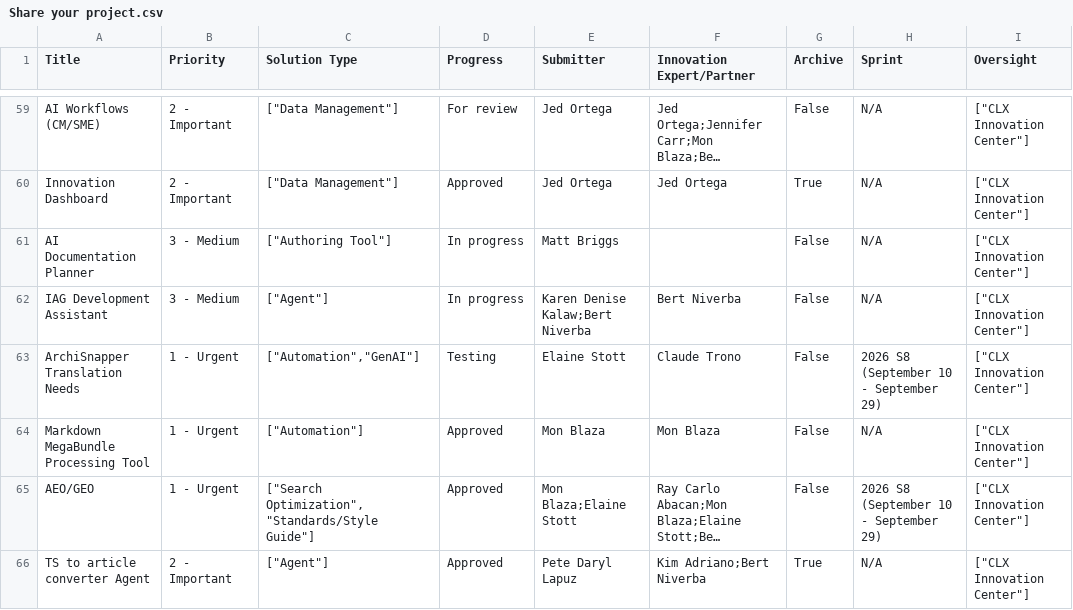
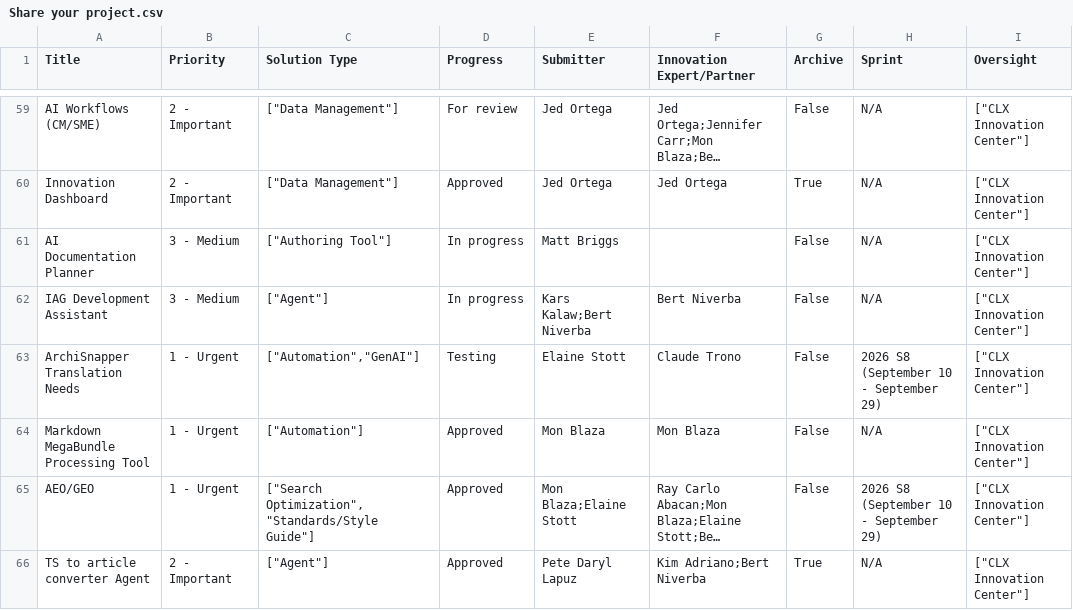
Before and after one commit to jedortega-deltek/innovationcenterdashboard, a CSV file: Share your project.csv, drawn as a sheet; only a part is shown, gaps mark what is left out; long unchanged cells end in …; the diff names each change by its address in the sheet, - before the commit and + after, or states it on an @@ line.

Commit message:
Add files via upload

```diff
--- a/Share your project.csv
+++ b/Share your project.csv
-E62 (Submitter): Karen Denise Kalaw;Bert Niverba
+E62 (Submitter): Kars Kalaw;Bert Niverba
```
